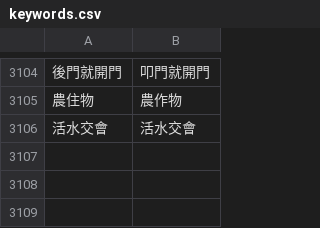
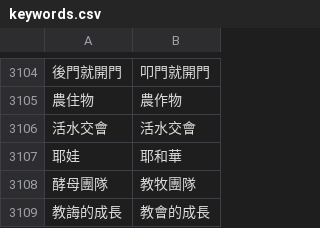
Before and after one commit to Enoooch0921/Srt-Christian-vocabulary-replacement, a CSV file: keywords.csv, drawn as a sheet; only a part is shown, gaps mark what is left out; the diff names each change by its address in the sheet, - before the commit and + after, or states it on an @@ line.

Commit message:
Update keywords.csv

```diff
--- a/keywords.csv
+++ b/keywords.csv
+row 3107: 耶娃 | 耶和華
+row 3108: 酵母團隊 | 教牧團隊
+row 3109: 教誨的成長 | 教會的成長
```
